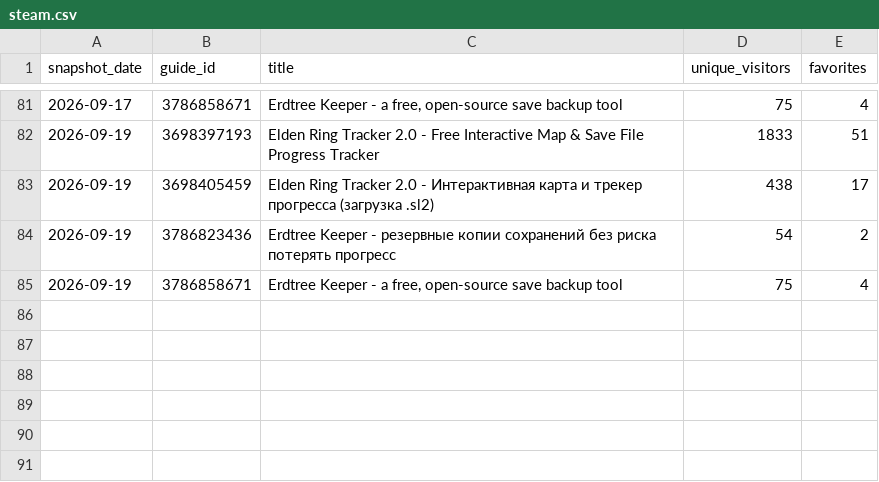
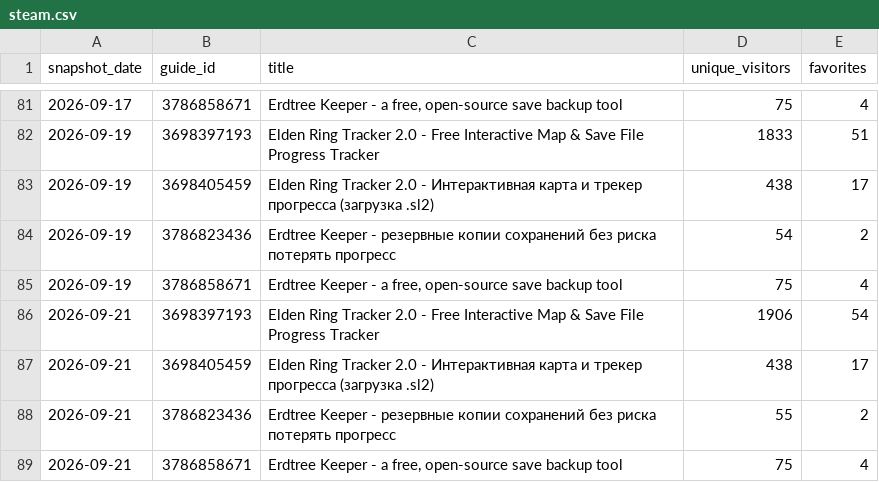
Before and after one commit to valiDol42/erdtree-keeper, a CSV file: stats/steam.csv, drawn as a sheet; only a part is shown, gaps mark what is left out.

```diff
--- a/stats/steam.csv
+++ b/stats/steam.csv
@@ -85 +85,5 @@ snapshot_date,guide_id,title,unique_visitors,favorites
 2026-09-19,3786858671,"Erdtree Keeper - a free, open-source save backup tool",75,4
+2026-09-21,3698397193,Elden Ring Tracker 2.0 - Free Interactive Map & Save File Progress Tracker,1906,54
+2026-09-21,3698405459,Elden Ring Tracker 2.0 - Интерактивная карта и трекер прогресса (загрузка .sl2),438,17
+2026-09-21,3786823436,Erdtree Keeper - резервные копии сохранений без риска потерять прогресс,55,2
+2026-09-21,3786858671,"Erdtree Keeper - a free, open-source save backup tool",75,4
```
Also changed, not shown: stats/downloads.csv, stats/paths.csv, 2 other files.
